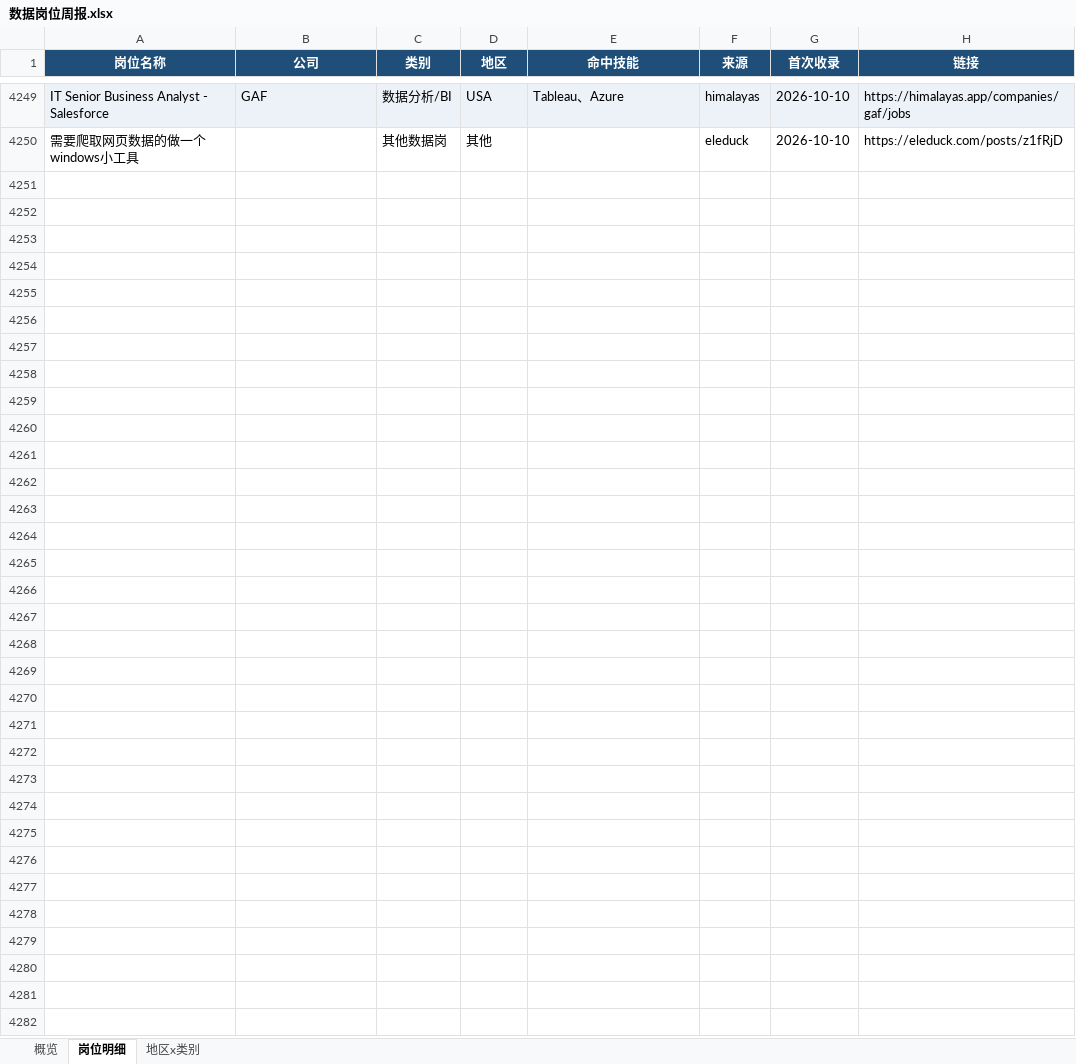
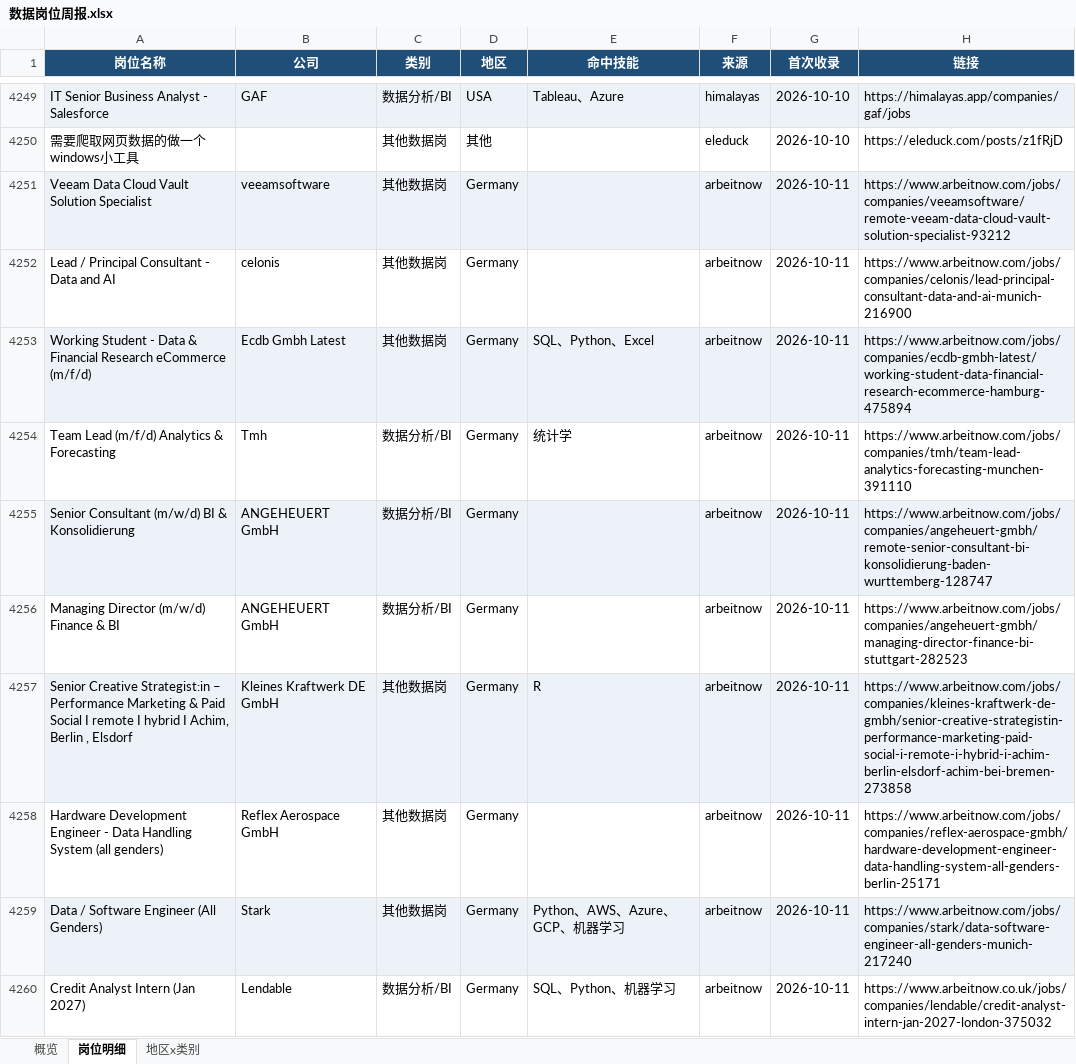
Before and after one commit to EGG-ZERO/da-job-radar, an Excel workbook: reports/数据岗位周报.xlsx, sheet 岗位明细, drawn as a sheet; only a part is shown, gaps mark what is left out; values as stored, in another font and other column widths than the file's, no borders; the diff covers the shown part only; the diff names each change by its address in the sheet, - before the commit and + after, or states it on an @@ line.

```diff
--- a/reports/数据岗位周报.xlsx (sheet 岗位明细)
+++ b/reports/数据岗位周报.xlsx (sheet 岗位明细)
+row 4251: Veeam Data Cloud Vault Solution Specialist | veeamsoftware | 其他数据岗 | Germany |  | arbeitnow | 2026-10-11 | https://www.arbeitnow.com/jobs/companies/veeamsoftware/remote-veeam-data-cloud-vault-solution-specialist-93212
+row 4252: Lead / Principal Consultant - Data and AI | celonis | 其他数据岗 | Germany |  | arbeitnow | 2026-10-11 | https://www.arbeitnow.com/jobs/companies/celonis/lead-principal-consultant-data-and-ai-munich-216900
+row 4253: Working Student - Data & Financial Research eCommerce (m/f/d) | Ecdb Gmbh Latest | 其他数据岗 | Germany | SQL、Python、Excel | arbeitnow | 2026-10-11 | https://www.arbeitnow.com/jobs/companies/ecdb-gmbh-latest/working-student-data-financial-research-ecommerce-hamburg-475894
+row 4254: Team Lead (m/f/d) Analytics & Forecasting | Tmh | 数据分析/BI | Germany | 统计学 | arbeitnow | 2026-10-11 | https://www.arbeitnow.com/jobs/companies/tmh/team-lead-analytics-forecasting-munchen-391110
+row 4255: Senior Consultant (m/w/d) BI & Konsolidierung | ANGEHEUERT GmbH | 数据分析/BI | Germany |  | arbeitnow | 2026-10-11 | https://www.arbeitnow.com/jobs/companies/angeheuert-gmbh/remote-senior-consultant-bi-konsolidierung-baden-wurttemberg-128747
+row 4256: Managing Director (m/w/d) Finance & BI | ANGEHEUERT GmbH | 数据分析/BI | Germany |  | arbeitnow | 2026-10-11 | https://www.arbeitnow.com/jobs/companies/angeheuert-gmbh/managing-director-finance-bi-stuttgart-282523
+row 4257: Senior Creative Strategist:in – Performance Marketing & Paid Social I remote I hybrid I Achim, Berlin , Elsdorf | Kleines Kraftwerk DE GmbH | 其他数据岗 | Germany | R | arbeitnow | 2026-10-11 | https://www.arbeitnow.com/jobs/companies/kleines-kraftwerk-de-gmbh/senior-creative-strategistin-performance-marketing-paid-social-i-remote-i-hybrid-i-achim-berlin-elsdorf-achim-bei-bremen-273858
+row 4258: Hardware Development Engineer - Data Handling System (all genders) | Reflex Aerospace GmbH | 其他数据岗 | Germany |  | arbeitnow | 2026-10-11 | https://www.arbeitnow.com/jobs/companies/reflex-aerospace-gmbh/hardware-development-engineer-data-handling-system-all-genders-berlin-25171
+row 4259: Data / Software Engineer (All Genders) | Stark | 其他数据岗 | Germany | Python、AWS、Azure、GCP、机器学习 | arbeitnow | 2026-10-11 | https://www.arbeitnow.com/jobs/companies/stark/data-software-engineer-all-genders-munich-217240
+row 4260: Credit Analyst Intern (Jan 2027) | Lendable | 数据分析/BI | Germany | SQL、Python、机器学习 | arbeitnow | 2026-10-11 | https://www.arbeitnow.co.uk/jobs/companies/lendable/credit-analyst-intern-jan-2027-london-375032
```
Also changed, not shown: 43 added rows elsewhere in this sheet, sheet 概览, sheet 地区x类别, 5 other files.
